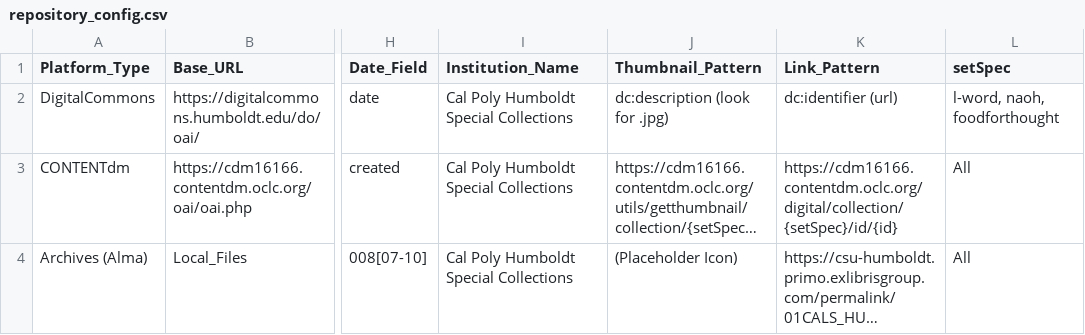
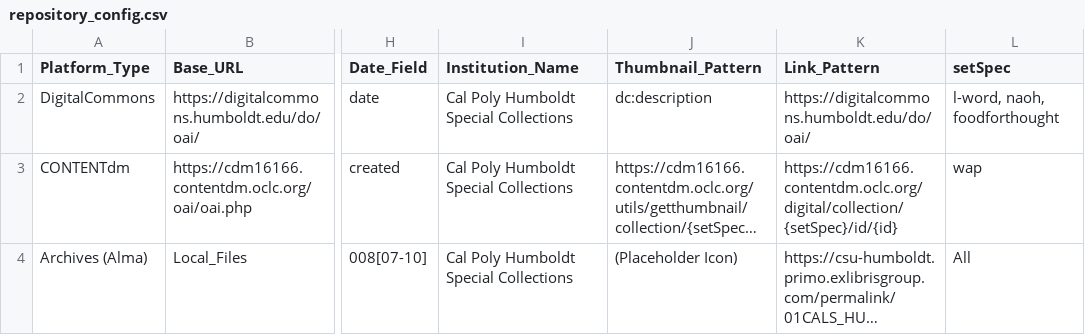
Before and after one commit to dienachthexe/humboldt-hub, a CSV file: repository_config.csv, drawn as a sheet; only a part is shown, gaps mark what is left out; long unchanged cells end in …; the diff names each change by its address in the sheet, - before the commit and + after, or states it on an @@ line.

```diff
--- a/repository_config.csv
+++ b/repository_config.csv
-J2 (Thumbnail_Pattern): dc:description (look for .jpg)
+J2 (Thumbnail_Pattern): dc:description
-K2 (Link_Pattern): dc:identifier (url)
+K2 (Link_Pattern): https://digitalcommons.humboldt.edu/do/oai/
-L3 (setSpec): All
+L3 (setSpec): wap
```
Also changed, not shown: 2 other files.
